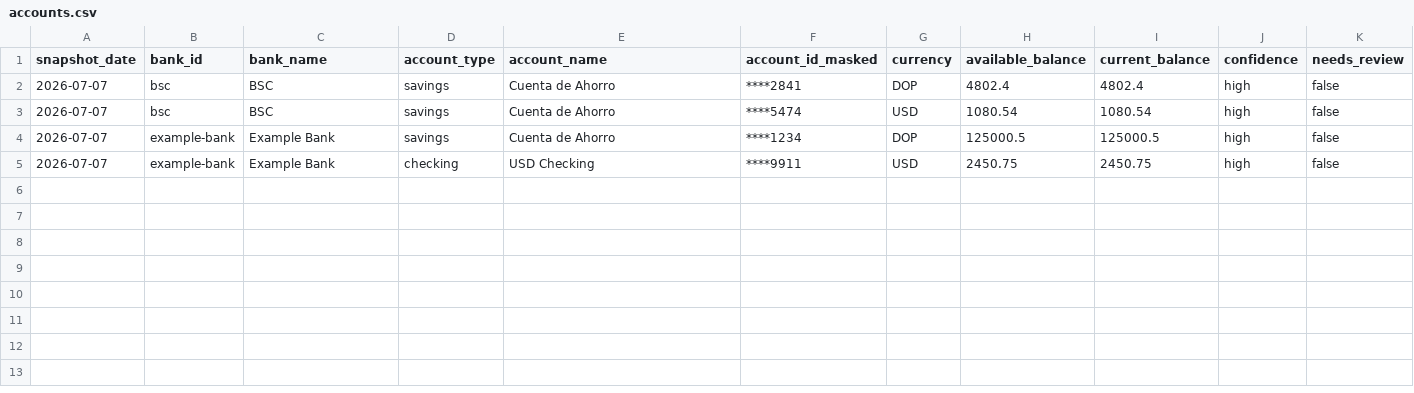
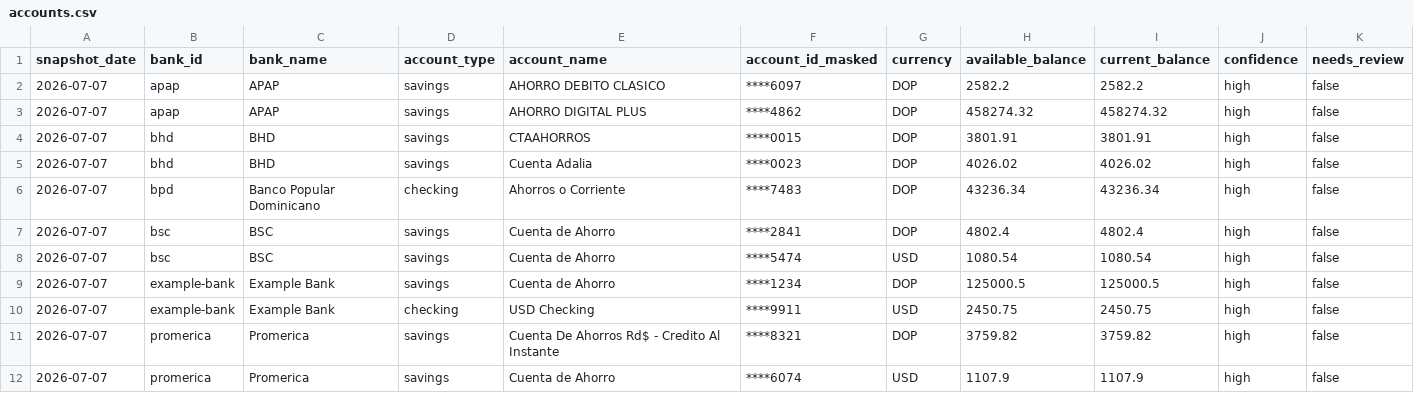
Before and after one commit to ggarciasoft/bank-atlas, a CSV file: output/accounts.csv, drawn as a sheet.

```diff
--- a/output/accounts.csv
+++ b/output/accounts.csv
@@ -1,2 +1,7 @@
 snapshot_date,bank_id,bank_name,account_type,account_name,account_id_masked,currency,available_balance,current_balance,confidence,needs_review
+2026-07-07,apap,APAP,savings,AHORRO DEBITO CLASICO,****6097,DOP,2582.2,2582.2,high,false
+2026-07-07,apap,APAP,savings,AHORRO DIGITAL PLUS,****4862,DOP,458274.32,458274.32,high,false
+2026-07-07,bhd,BHD,savings,CTAAHORROS,****0015,DOP,3801.91,3801.91,high,false
+2026-07-07,bhd,BHD,savings,Cuenta Adalia,****0023,DOP,4026.02,4026.02,high,false
+2026-07-07,bpd,Banco Popular Dominicano,checking,Ahorros o Corriente,****7483,DOP,43236.34,43236.34,high,false
 2026-07-07,bsc,BSC,savings,Cuenta de Ahorro,****2841,DOP,4802.4,4802.4,high,false
@@ -5 +10,3 @@ snapshot_date,bank_id,bank_name,account_type,account_name,account_id_masked,curr
 2026-07-07,example-bank,Example Bank,checking,USD Checking,****9911,USD,2450.75,2450.75,high,false
+2026-07-07,promerica,Promerica,savings,Cuenta De Ahorros Rd$ - Credito Al Instante,****8321,DOP,3759.82,3759.82,high,false
+2026-07-07,promerica,Promerica,savings,Cuenta de Ahorro,****6074,USD,1107.9,1107.9,high,false
```
Also changed, not shown: output/credit_cards.csv, output/loans.csv, 44 other files.
